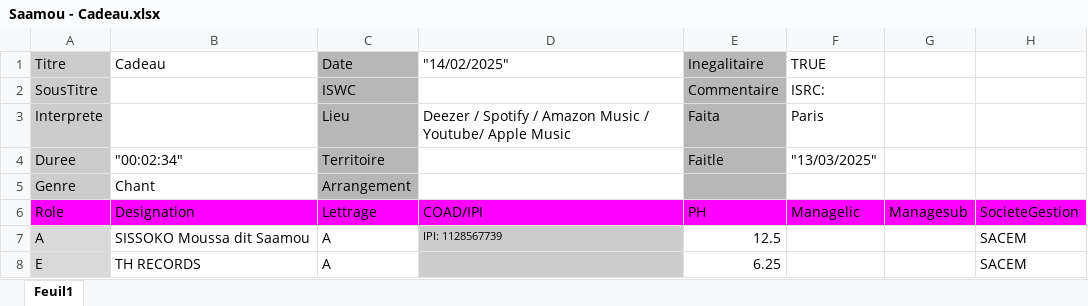
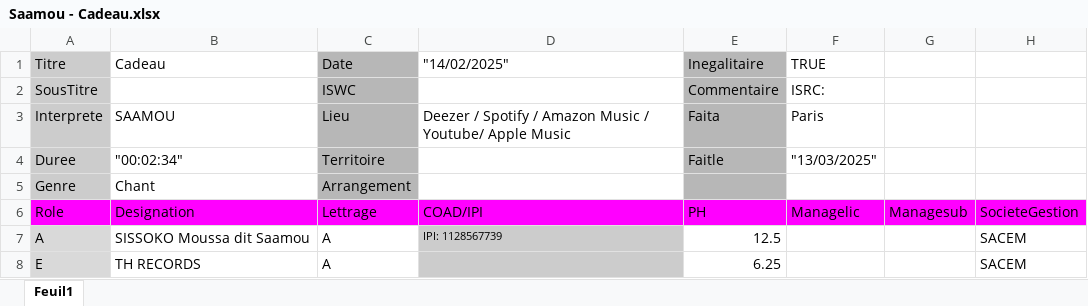
Before and after one commit to Exxon/SACEMGenerator, an Excel workbook: Scripts/Xlstojson/xlsx/Saamou - Cadeau.xlsx, sheet Feuil1, drawn as a sheet; only a part is shown; values as stored, in another font and other column widths than the file's, no borders; the diff names each change by its address in the sheet, - before the commit and + after, or states it on an @@ line.

```diff
--- a/Scripts/Xlstojson/xlsx/Saamou - Cadeau.xlsx (sheet Feuil1)
+++ b/Scripts/Xlstojson/xlsx/Saamou - Cadeau.xlsx (sheet Feuil1)
-B3 (Designation): (empty)
+B3 (Designation): SAAMOU
```
Also changed, not shown: 34 other files.
